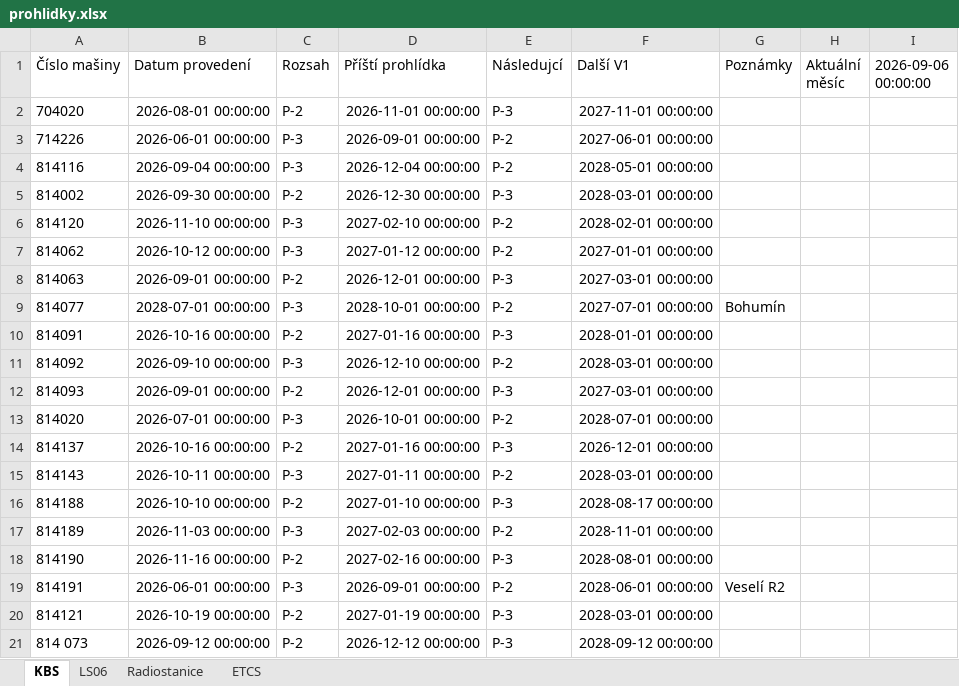
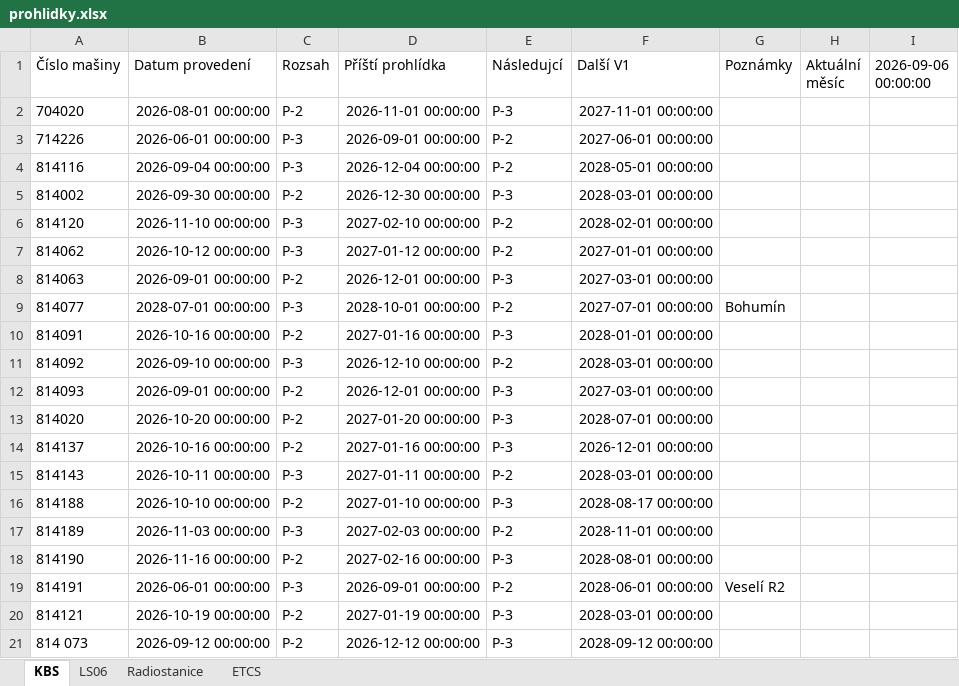
Before and after one commit to truckcsgofan-P5/Prohlidky, an Excel workbook: prohlidky.xlsx, sheet KBS, drawn as a sheet; values as stored, in another font and other column widths than the file's, no borders; the diff names each change by its address in the sheet, - before the commit and + after, or states it on an @@ line.

Commit message:
Aktualizace dat z webové aplikace

```diff
--- a/prohlidky.xlsx (sheet KBS)
+++ b/prohlidky.xlsx (sheet KBS)
-B13 (Datum provedení): 2026-07-01 00:00:00
+B13 (Datum provedení): 2026-10-20 00:00:00
-C13 (Rozsah): P-3
+C13 (Rozsah): P-2
-D13 (Příští prohlídka): 2026-10-01 00:00:00
+D13 (Příští prohlídka): 2027-01-20 00:00:00
-E13 (Následujcí): P-2
+E13 (Následujcí): P-3
```
